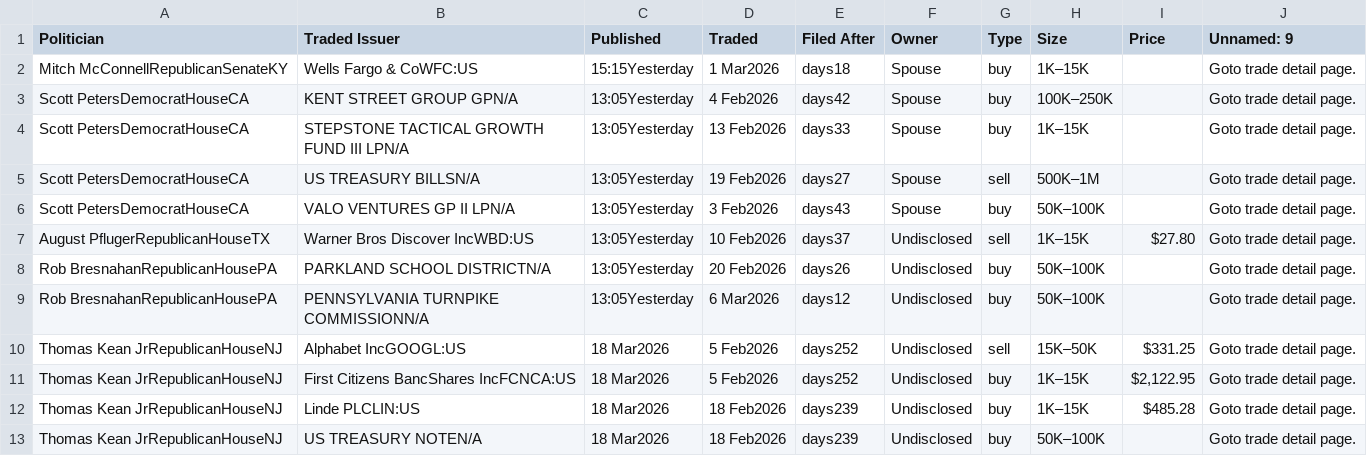
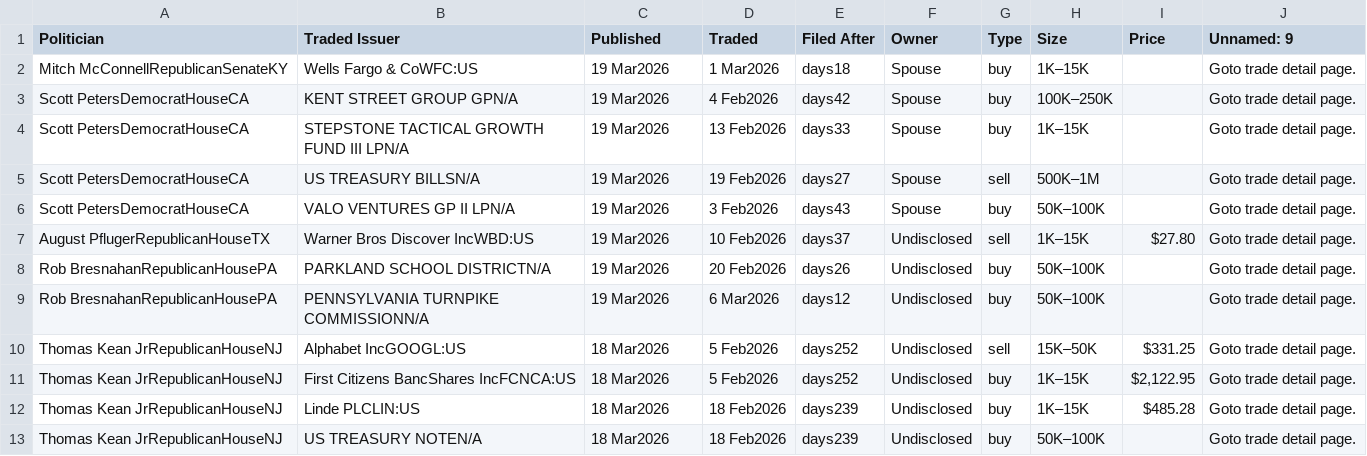
Before and after one commit to ParijatDutta/alpha-engine, a CSV file: daily_trades.csv, drawn as a sheet.

```diff
--- a/daily_trades.csv
+++ b/daily_trades.csv
@@ -1,10 +1,10 @@
 Politician,Traded Issuer,Published,Traded,Filed After,Owner,Type,Size,Price,Unnamed: 9
-Mitch McConnellRepublicanSenateKY,Wells Fargo & CoWFC:US,15:15Yesterday,1 Mar2026,days18,Spouse,buy,1K–15K,,Goto trade detail page.
-Scott PetersDemocratHouseCA,KENT STREET GROUP GPN/A,13:05Yesterday,4 Feb2026,days42,Spouse,buy,100K–250K,,Goto trade detail page.
-Scott PetersDemocratHouseCA,STEPSTONE TACTICAL GROWTH FUND III LPN/A,13:05Yesterday,13 Feb2026,days33,Spouse,buy,1K–15K,,Goto trade detail page.
-Scott PetersDemocratHouseCA,US TREASURY BILLSN/A,13:05Yesterday,19 Feb2026,days27,Spouse,sell,500K–1M,,Goto trade detail page.
-Scott PetersDemocratHouseCA,VALO VENTURES GP II LPN/A,13:05Yesterday,3 Feb2026,days43,Spouse,buy,50K–100K,,Goto trade detail page.
-August PflugerRepublicanHouseTX,Warner Bros Discover IncWBD:US,13:05Yesterday,10 Feb2026,days37,Undisclosed,sell,1K–15K,$27.80,Goto trade detail page.
-Rob BresnahanRepublicanHousePA,PARKLAND SCHOOL DISTRICTN/A,13:05Yesterday,20 Feb2026,days26,Undisclosed,buy,50K–100K,,Goto trade detail page.
-Rob BresnahanRepublicanHousePA,PENNSYLVANIA TURNPIKE COMMISSIONN/A,13:05Yesterday,6 Mar2026,days12,Undisclosed,buy,50K–100K,,Goto trade detail page.
+Mitch McConnellRepublicanSenateKY,Wells Fargo & CoWFC:US,19 Mar2026,1 Mar2026,days18,Spouse,buy,1K–15K,,Goto trade detail page.
+Scott PetersDemocratHouseCA,KENT STREET GROUP GPN/A,19 Mar2026,4 Feb2026,days42,Spouse,buy,100K–250K,,Goto trade detail page.
+Scott PetersDemocratHouseCA,STEPSTONE TACTICAL GROWTH FUND III LPN/A,19 Mar2026,13 Feb2026,days33,Spouse,buy,1K–15K,,Goto trade detail page.
+Scott PetersDemocratHouseCA,US TREASURY BILLSN/A,19 Mar2026,19 Feb2026,days27,Spouse,sell,500K–1M,,Goto trade detail page.
+Scott PetersDemocratHouseCA,VALO VENTURES GP II LPN/A,19 Mar2026,3 Feb2026,days43,Spouse,buy,50K–100K,,Goto trade detail page.
+August PflugerRepublicanHouseTX,Warner Bros Discover IncWBD:US,19 Mar2026,10 Feb2026,days37,Undisclosed,sell,1K–15K,$27.80,Goto trade detail page.
+Rob BresnahanRepublicanHousePA,PARKLAND SCHOOL DISTRICTN/A,19 Mar2026,20 Feb2026,days26,Undisclosed,buy,50K–100K,,Goto trade detail page.
+Rob BresnahanRepublicanHousePA,PENNSYLVANIA TURNPIKE COMMISSIONN/A,19 Mar2026,6 Mar2026,days12,Undisclosed,buy,50K–100K,,Goto trade detail page.
 Thomas Kean JrRepublicanHouseNJ,Alphabet IncGOOGL:US,18 Mar2026,5 Feb2026,days252,Undisclosed,sell,15K–50K,$331.25,Goto trade detail page.
```
